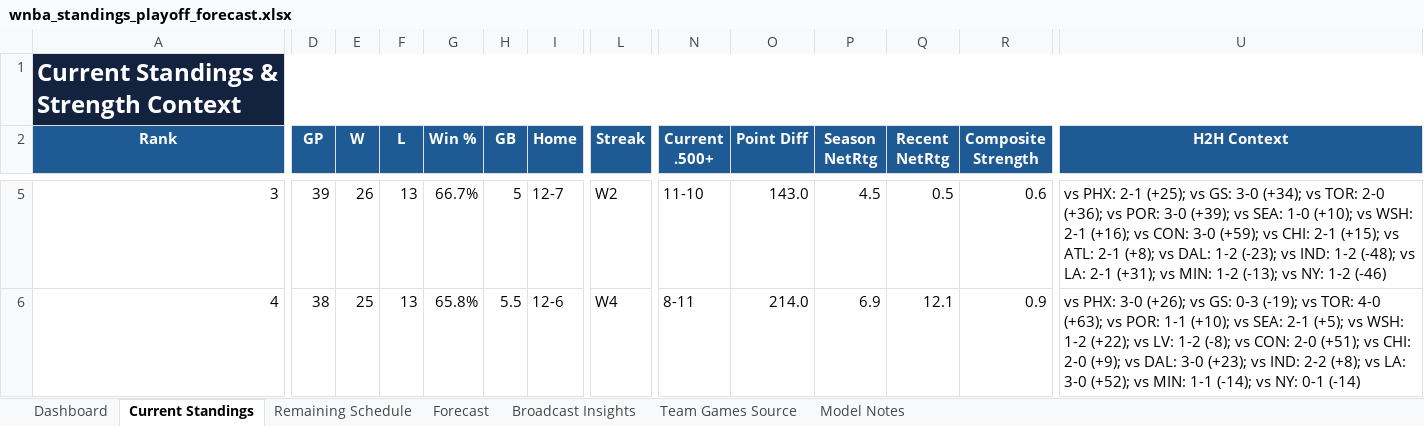
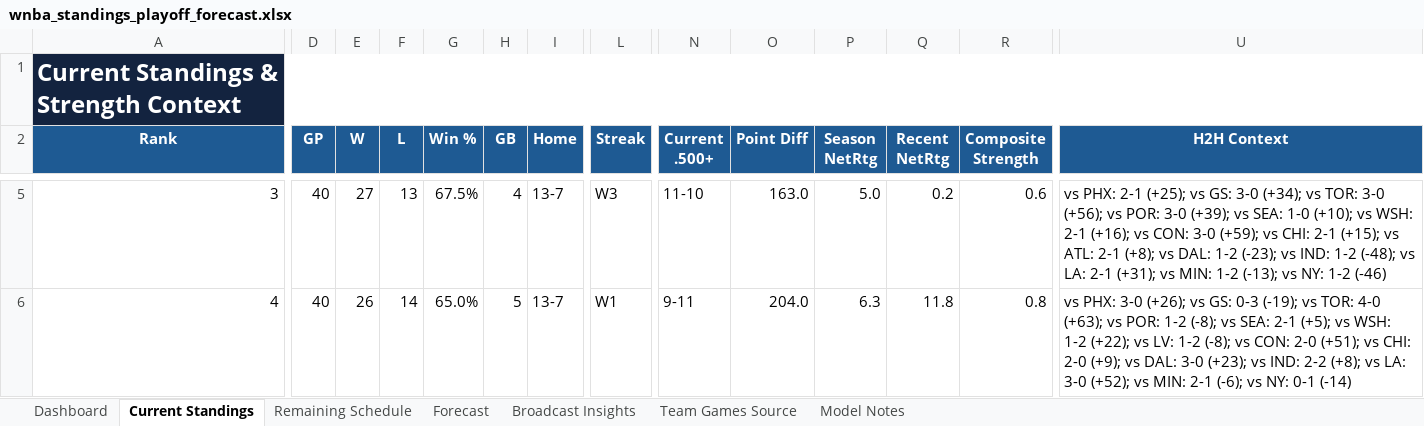
Before and after one commit to kbsmd-sportsmusicdata/wnba-pbpstats-2026-pipeline, an Excel workbook: analysis/standings_playoff_forecast/deliverables/season=2026/latest/wnba_standings_playoff_forecast.xlsx, sheet Current Standings, drawn as a sheet; only a part is shown, gaps mark what is left out; values as stored, in another font and other column widths than the file's, no borders; conditional formats and table styles not drawn; the diff covers the shown part only; the diff names each change by its address in the sheet, - before the commit and + after, or states it on an @@ line.

```diff
--- a/analysis/standings_playoff_forecast/deliverables/season=2026/latest/wnba_standings_playoff_forecast.xlsx (sheet Current Standings)
+++ b/analysis/standings_playoff_forecast/deliverables/season=2026/latest/wnba_standings_playoff_forecast.xlsx (sheet Current Standings)
-D5 (GP): 39
+D5 (GP): 40
-E5 (W): 26
+E5 (W): 27
-G5 (Win %): 66.7%
+G5 (Win %): 67.5%
-H5 (GB): 5
+H5 (GB): 4
-I5 (Home): 12-7
+I5 (Home): 13-7
-L5 (Streak): W2
+L5 (Streak): W3
-O5 (Point Diff): 143.0
+O5 (Point Diff): 163.0
-P5 (Season NetRtg): 4.5
+P5 (Season NetRtg): 5.0
-Q5 (Recent NetRtg): 0.5
+Q5 (Recent NetRtg): 0.2
-U5 (H2H Context): …vs TOR: 2-0 (+36); vs POR:…
+U5 (H2H Context): …vs TOR: 3-0 (+56); vs POR:…
-D6 (GP): 38
+D6 (GP): 40
-E6 (W): 25
+E6 (W): 26
-F6 (L): 13
+F6 (L): 14
-G6 (Win %): 65.8%
+G6 (Win %): 65.0%
-H6 (GB): 5.5
+H6 (GB): 5
-I6 (Home): 12-6
+I6 (Home): 13-7
-L6 (Streak): W4
+L6 (Streak): W1
-N6 (Current .500+): 8-11
+N6 (Current .500+): 9-11
-O6 (Point Diff): 214.0
+O6 (Point Diff): 204.0
-P6 (Season NetRtg): 6.9
+P6 (Season NetRtg): 6.3
-Q6 (Recent NetRtg): 12.1
+Q6 (Recent NetRtg): 11.8
-R6 (Composite Strength): 0.9
+R6 (Composite Strength): 0.8
-U6 (H2H Context): …vs POR: 1-1 (+10); vs SEA: 2-1 (+5); vs WSH: 1-2 (+22); vs LV: 1-2 (-8); vs CON: 2-0 (+51); vs CHI: 2-0 (+9); vs DAL: 3-0 (+23); vs IND: 2-2 (+8); vs LA: 3-0 (+52); vs MIN: 1-1 (-14); vs NY:…
+U6 (H2H Context): …vs POR: 1-2 (-8); vs SEA: 2-1 (+5); vs WSH: 1-2 (+22); vs LV: 1-2 (-8); vs CON: 2-0 (+51); vs CHI: 2-0 (+9); vs DAL: 3-0 (+23); vs IND: 2-2 (+8); vs LA: 3-0 (+52); vs MIN: 2-1 (-6); vs NY:…
```
Also changed, not shown: 183 edited cells elsewhere in this sheet, sheet Team Games Source, sheet Remaining Schedule, sheet Forecast, sheet Broadcast Insights, sheet Dashboard, sheet Model Notes, 16 other files.
